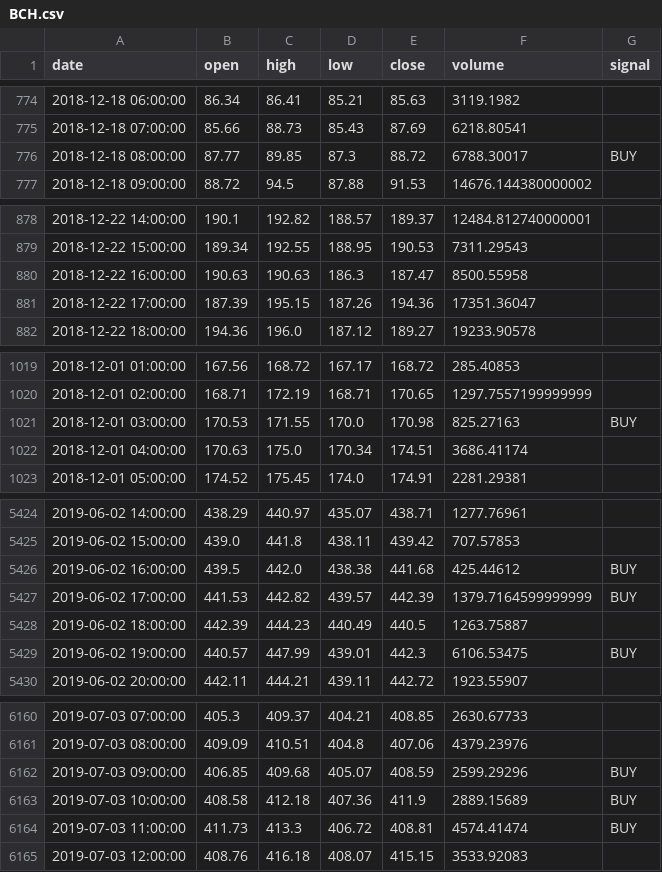
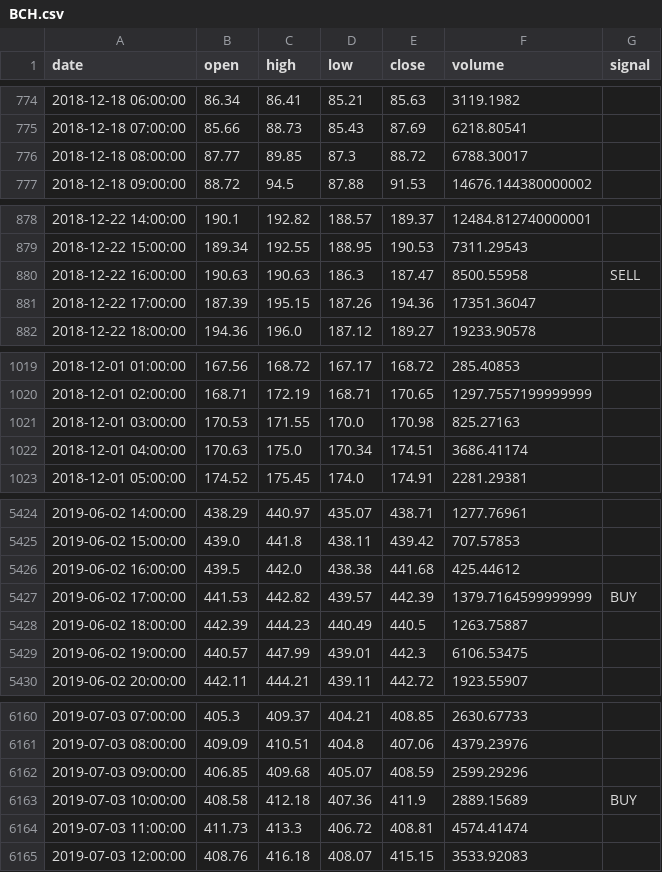
Before and after one commit to pegahcarter/All-Things-TA, a CSV file: prices/BCH.csv, drawn as a sheet; only a part is shown, gaps mark what is left out; the diff covers the shown part only.

```diff
--- a/prices/BCH.csv
+++ b/prices/BCH.csv
@@ -775,3 +775,3 @@ date,open,high,low,close,volume,signal
 2018-12-18 07:00:00,85.66,88.73,85.43,87.69,6218.80541,
-2018-12-18 08:00:00,87.77,89.85,87.3,88.72,6788.30017,BUY
+2018-12-18 08:00:00,87.77,89.85,87.3,88.72,6788.30017,
 2018-12-18 09:00:00,88.72,94.5,87.88,91.53,14676.144380000002,
@@ -879,3 +879,3 @@ date,open,high,low,close,volume,signal
 2018-12-22 15:00:00,189.34,192.55,188.95,190.53,7311.29543,
-2018-12-22 16:00:00,190.63,190.63,186.3,187.47,8500.55958,
+2018-12-22 16:00:00,190.63,190.63,186.3,187.47,8500.55958,SELL
 2018-12-22 17:00:00,187.39,195.15,187.26,194.36,17351.36047,
@@ -1020,3 +1020,3 @@ date,open,high,low,close,volume,signal
 2018-12-01 02:00:00,168.71,172.19,168.71,170.65,1297.7557199999999,
-2018-12-01 03:00:00,170.53,171.55,170.0,170.98,825.27163,BUY
+2018-12-01 03:00:00,170.53,171.55,170.0,170.98,825.27163,
 2018-12-01 04:00:00,170.63,175.0,170.34,174.51,3686.41174,
@@ -5425,6 +5425,6 @@ date,open,high,low,close,volume,signal
 2019-06-02 15:00:00,439.0,441.8,438.11,439.42,707.57853,
-2019-06-02 16:00:00,439.5,442.0,438.38,441.68,425.44612,BUY
+2019-06-02 16:00:00,439.5,442.0,438.38,441.68,425.44612,
 2019-06-02 17:00:00,441.53,442.82,439.57,442.39,1379.7164599999999,BUY
 2019-06-02 18:00:00,442.39,444.23,440.49,440.5,1263.75887,
-2019-06-02 19:00:00,440.57,447.99,439.01,442.3,6106.53475,BUY
+2019-06-02 19:00:00,440.57,447.99,439.01,442.3,6106.53475,
 2019-06-02 20:00:00,442.11,444.21,439.11,442.72,1923.55907,
@@ -6161,5 +6161,5 @@ date,open,high,low,close,volume,signal
 2019-07-03 08:00:00,409.09,410.51,404.8,407.06,4379.23976,
-2019-07-03 09:00:00,406.85,409.68,405.07,408.59,2599.29296,BUY
+2019-07-03 09:00:00,406.85,409.68,405.07,408.59,2599.29296,
 2019-07-03 10:00:00,408.58,412.18,407.36,411.9,2889.15689,BUY
-2019-07-03 11:00:00,411.73,413.3,406.72,408.81,4574.41474,BUY
+2019-07-03 11:00:00,411.73,413.3,406.72,408.81,4574.41474,
 2019-07-03 12:00:00,408.76,416.18,408.07,415.15,3533.92083,
```
Also changed, not shown: 1 added row and 50 edited cells elsewhere in this file, prices/EOS.csv, 10 other files.
